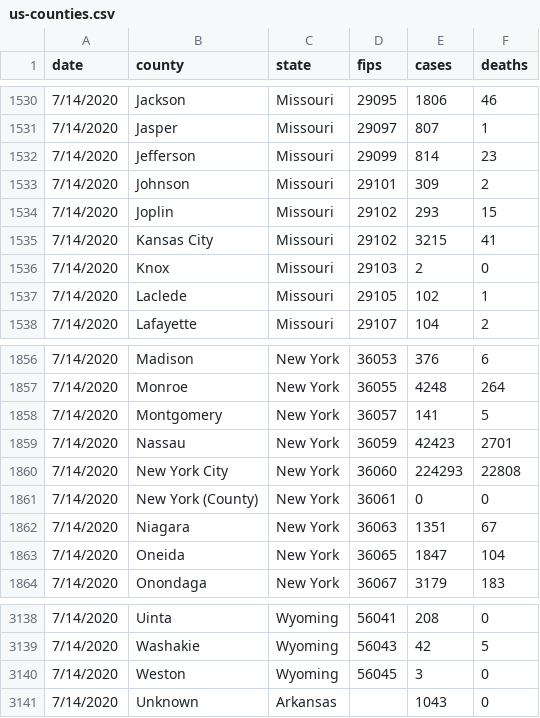
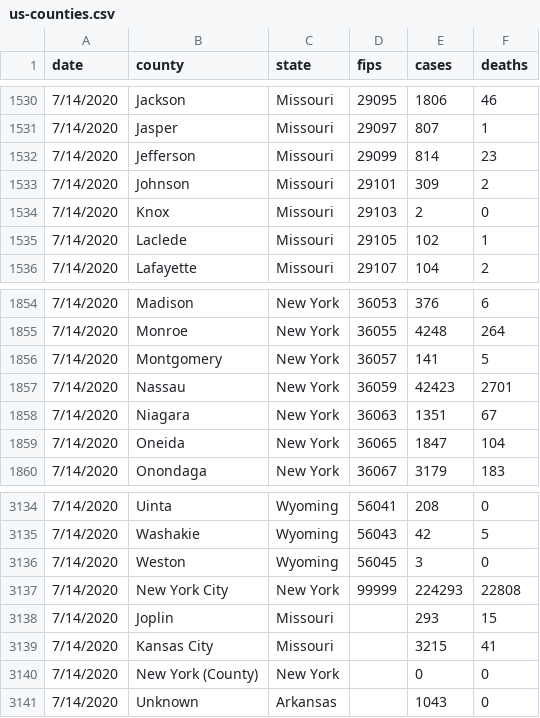
Before and after one commit to emersonmolett/Project-1, a CSV file: Resources/us-counties.csv, drawn as a sheet; only a part is shown, gaps mark what is left out; removed rows and columns are numbered as before the commit, all else as after; the diff names each change by its address in the sheet, - before the commit and + after, or states it on an @@ line.

```diff
--- a/Resources/us-counties.csv
+++ b/Resources/us-counties.csv
-row 1534: 7/14/2020 | Joplin | Missouri | 29102 | 293 | 15
-row 1535: 7/14/2020 | Kansas City | Missouri | 29102 | 3215 | 41
-row 1860: 7/14/2020 | New York City | New York | 36060 | 224293 | 22808
-row 1861: 7/14/2020 | New York (County) | New York | 36061 | 0 | 0
+row 3137: 7/14/2020 | New York City | New York | 99999 | 224293 | 22808
+row 3138: 7/14/2020 | Joplin | Missouri |  | 293 | 15
+row 3139: 7/14/2020 | Kansas City | Missouri |  | 3215 | 41
+row 3140: 7/14/2020 | New York (County) | New York |  | 0 | 0
```
Also changed, not shown: 1 other file.
